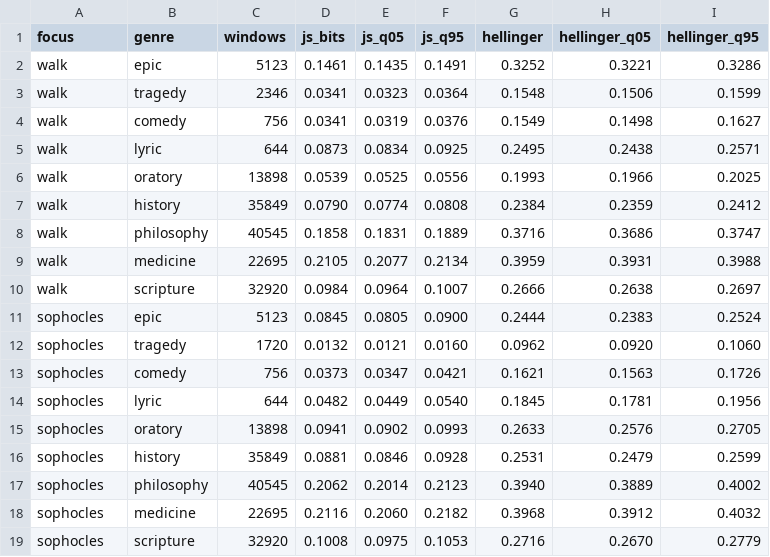
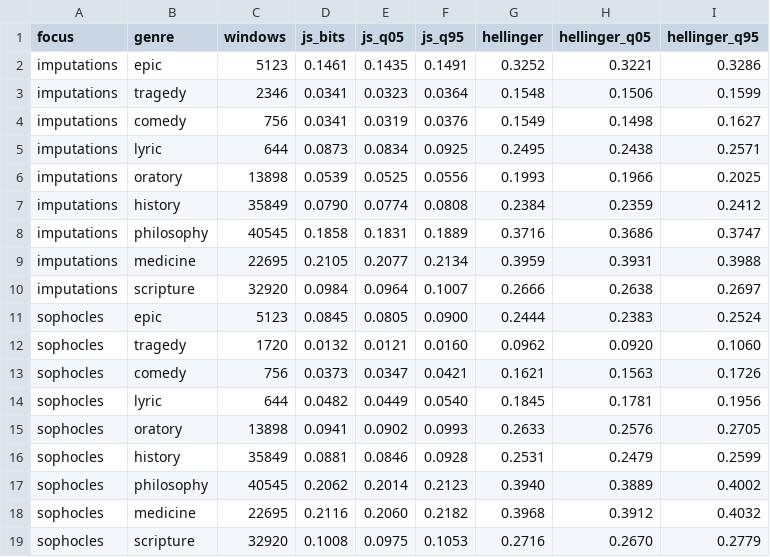
Before and after one commit to Urdatorn/bsda-miniproject-2026, a CSV file: results/hard/genre_distance.csv, drawn as a sheet.

```diff
--- a/results/hard/genre_distance.csv
+++ b/results/hard/genre_distance.csv
@@ -1,11 +1,11 @@
 focus,genre,windows,js_bits,js_q05,js_q95,hellinger,hellinger_q05,hellinger_q95
-walk,epic,5123,0.1461,0.1435,0.1491,0.3252,0.3221,0.3286
-walk,tragedy,2346,0.0341,0.0323,0.0364,0.1548,0.1506,0.1599
-walk,comedy,756,0.0341,0.0319,0.0376,0.1549,0.1498,0.1627
-walk,lyric,644,0.0873,0.0834,0.0925,0.2495,0.2438,0.2571
-walk,oratory,13898,0.0539,0.0525,0.0556,0.1993,0.1966,0.2025
-walk,history,35849,0.0790,0.0774,0.0808,0.2384,0.2359,0.2412
-walk,philosophy,40545,0.1858,0.1831,0.1889,0.3716,0.3686,0.3747
-walk,medicine,22695,0.2105,0.2077,0.2134,0.3959,0.3931,0.3988
-walk,scripture,32920,0.0984,0.0964,0.1007,0.2666,0.2638,0.2697
+imputations,epic,5123,0.1461,0.1435,0.1491,0.3252,0.3221,0.3286
+imputations,tragedy,2346,0.0341,0.0323,0.0364,0.1548,0.1506,0.1599
+imputations,comedy,756,0.0341,0.0319,0.0376,0.1549,0.1498,0.1627
+imputations,lyric,644,0.0873,0.0834,0.0925,0.2495,0.2438,0.2571
+imputations,oratory,13898,0.0539,0.0525,0.0556,0.1993,0.1966,0.2025
+imputations,history,35849,0.0790,0.0774,0.0808,0.2384,0.2359,0.2412
+imputations,philosophy,40545,0.1858,0.1831,0.1889,0.3716,0.3686,0.3747
+imputations,medicine,22695,0.2105,0.2077,0.2134,0.3959,0.3931,0.3988
+imputations,scripture,32920,0.0984,0.0964,0.1007,0.2666,0.2638,0.2697
 sophocles,epic,5123,0.0845,0.0805,0.0900,0.2444,0.2383,0.2524
```
Also changed, not shown: results/hard/genre_topics.csv, results/hard/topic_circles.csv, 31 other files.
